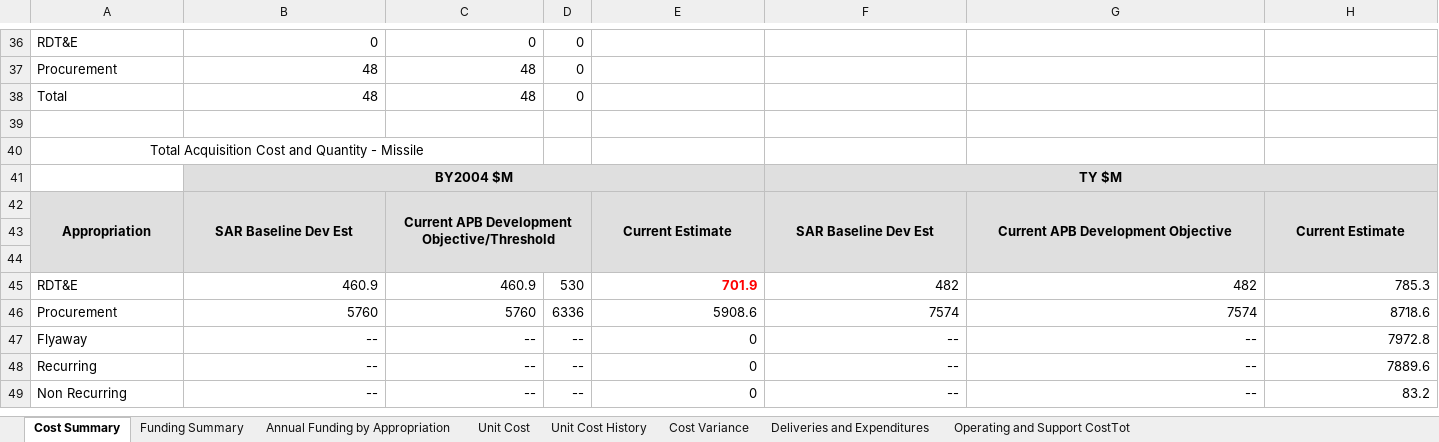
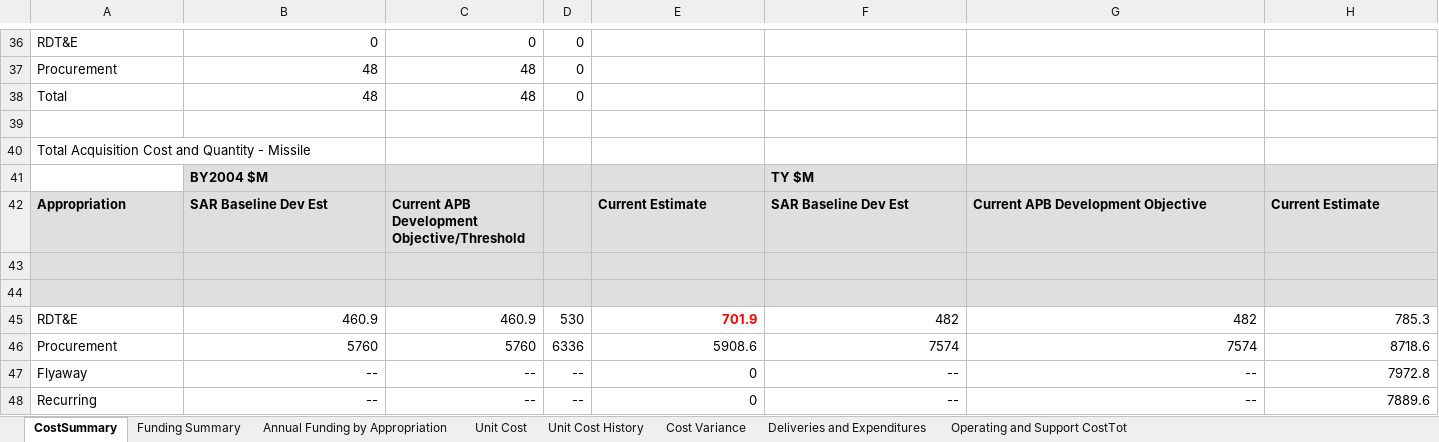
Before and after one commit to CSISdefense/R-scripts-and-data, an Excel workbook: FOIA SAR data/MEADS/2013 SAR MEADS Data Draw.xlsx, sheet CostSummary, drawn as a sheet; only a part is shown, gaps mark what is left out; the shorter side is filled out with more unchanged rows; values as stored, in another font and other column widths than the file's, no borders; the diff covers the shown part only; the diff names each change by its address in the sheet, - before the commit and + after, or states it on an @@ line.

```diff
--- a/FOIA SAR data/MEADS/2013 SAR MEADS Data Draw.xlsx (sheet CostSummary)
+++ b/FOIA SAR data/MEADS/2013 SAR MEADS Data Draw.xlsx (sheet CostSummary)
-sheet tab: Cost Summary
+sheet tab: CostSummary
-A40 alignment: center
+A40 alignment: left
-A40:C40 merged
-B41 alignment: center
+B41 alignment: left
-B41:E41 merged
-F41 alignment: center
+F41 alignment: left
-F41:H41 merged
-A42:C42 alignment: center
+A42:C42 alignment: left
-A42:A44 merged
-B42:B44 merged
-C42:D44 merged
-E42:H42 alignment: center
+E42:H42 alignment: left
-E42:E44 merged
-F42:F44 merged
-G42:G44 merged
-H42:H44 merged
```
Also changed, not shown: cell formats and merged cells elsewhere in this sheet, FOIA SAR data/MEADS/2011_SAR DataDraw_MEADS.xlsx, 23 other files.
